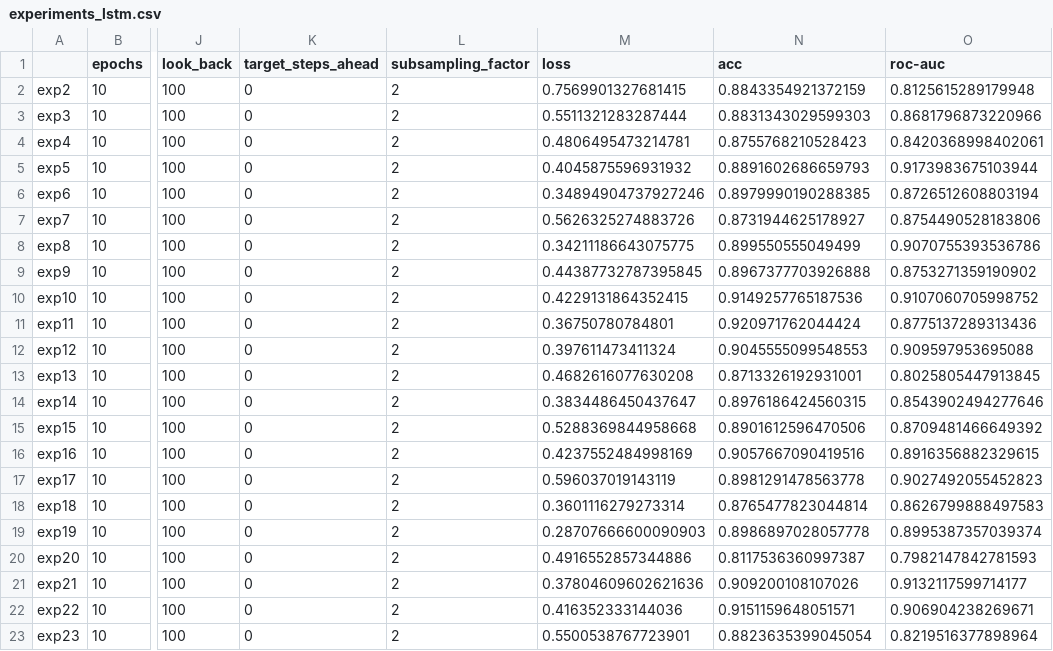
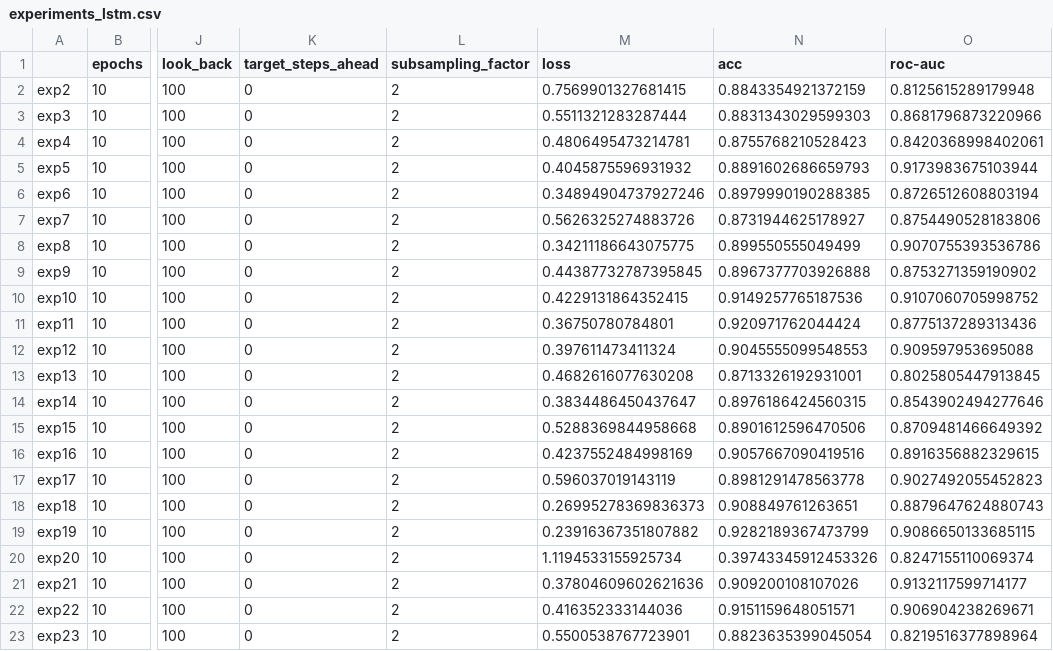
Before and after one commit to AlessiaRuggeri30/epileptic-seizure-prediction, a CSV file: classic_dl/lstm/experiments_lstm.csv, drawn as a sheet; only a part is shown, gaps mark what is left out; the diff names each change by its address in the sheet, - before the commit and + after, or states it on an @@ line.

Commit message:
Added lstm results

```diff
--- a/classic_dl/lstm/experiments_lstm.csv
+++ b/classic_dl/lstm/experiments_lstm.csv
-M18 (loss): 0.3601116279273314
+M18 (loss): 0.26995278369836373
-N18 (acc): 0.8765477823044814
+N18 (acc): 0.908849761263651
-O18 (roc-auc): 0.8626799888497583
+O18 (roc-auc): 0.8879647624880743
-M19 (loss): 0.28707666600090903
+M19 (loss): 0.23916367351807882
-N19 (acc): 0.8986897028057778
+N19 (acc): 0.9282189367473799
-O19 (roc-auc): 0.8995387357039374
+O19 (roc-auc): 0.9086650133685115
-M20 (loss): 0.4916552857344886
+M20 (loss): 1.1194533155925734
-N20 (acc): 0.8117536360997387
+N20 (acc): 0.39743345912453326
-O20 (roc-auc): 0.7982147842781593
+O20 (roc-auc): 0.8247155110069374
```
Also changed, not shown: 17 other files.
